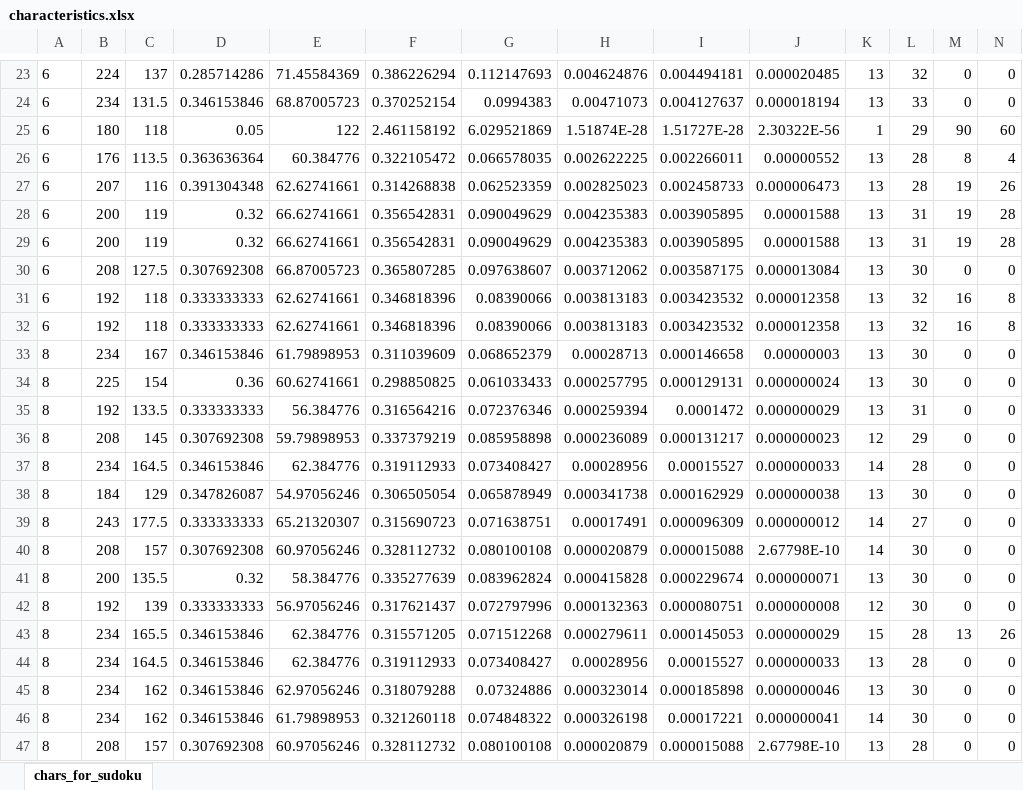
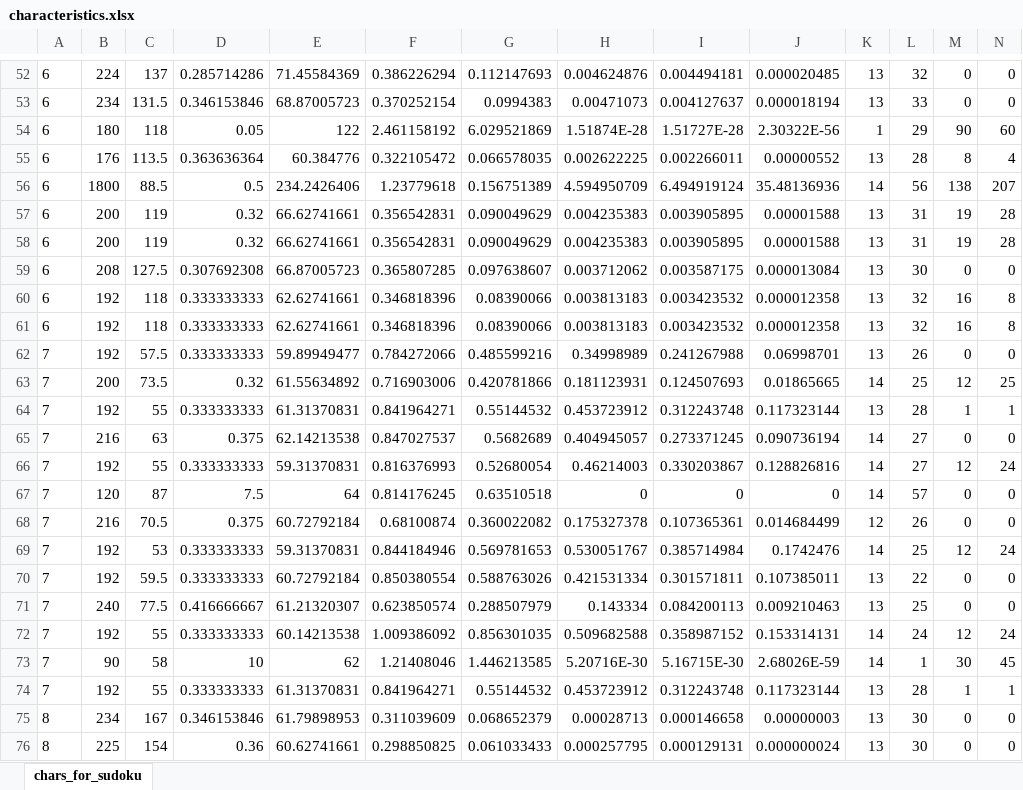
Before and after one commit to san99tiago/OPENCV_BASICS, an Excel workbook: PROJECTS/project_07_sudoku_solver/characteristics.xlsx, sheet chars_for_sudoku, drawn as a sheet; only a part is shown, gaps mark what is left out; the shorter side is filled out with more unchanged rows; values as stored, in another font and other column widths than the file's, no borders; removed rows and columns are numbered as before the commit, all else as after; the diff covers the shown part only; the diff names each change by its address in the sheet, - before the commit and + after, or states it on an @@ line.

```diff
--- a/PROJECTS/project_07_sudoku_solver/characteristics.xlsx (sheet chars_for_sudoku)
+++ b/PROJECTS/project_07_sudoku_solver/characteristics.xlsx (sheet chars_for_sudoku)
-row 27: 6 | 207 | 116 | 0.391304348 | 62.62741661 | 0.314268838 | 0.062523359 | 0.002825023 | 0.002458733 | 0.000006473 | 13 | 28 | 19 | 26
+row 56: 6 | 1800 | 88.5 | 0.5 | 234.2426406 | 1.23779618 | 0.156751389 | 4.594950709 | 6.494919124 | 35.48136936 | 14 | 56 | 138 | 207
+row 62: 7 | 192 | 57.5 | 0.333333333 | 59.89949477 | 0.784272066 | 0.485599216 | 0.34998989 | 0.241267988 | 0.06998701 | 13 | 26 | 0 | 0
+row 63: 7 | 200 | 73.5 | 0.32 | 61.55634892 | 0.716903006 | 0.420781866 | 0.181123931 | 0.124507693 | 0.01865665 | 14 | 25 | 12 | 25
+row 64: 7 | 192 | 55 | 0.333333333 | 61.31370831 | 0.841964271 | 0.55144532 | 0.453723912 | 0.312243748 | 0.117323144 | 13 | 28 | 1 | 1
+row 65: 7 | 216 | 63 | 0.375 | 62.14213538 | 0.847027537 | 0.5682689 | 0.404945057 | 0.273371245 | 0.090736194 | 14 | 27 | 0 | 0
+row 66: 7 | 192 | 55 | 0.333333333 | 59.31370831 | 0.816376993 | 0.52680054 | 0.46214003 | 0.330203867 | 0.128826816 | 14 | 27 | 12 | 24
+row 67: 7 | 120 | 87 | 7.5 | 64 | 0.814176245 | 0.63510518 | 0 | 0 | 0 | 14 | 57 | 0 | 0
+row 68: 7 | 216 | 70.5 | 0.375 | 60.72792184 | 0.68100874 | 0.360022082 | 0.175327378 | 0.107365361 | 0.014684499 | 12 | 26 | 0 | 0
+row 69: 7 | 192 | 53 | 0.333333333 | 59.31370831 | 0.844184946 | 0.569781653 | 0.530051767 | 0.385714984 | 0.1742476 | 14 | 25 | 12 | 24
+row 70: 7 | 192 | 59.5 | 0.333333333 | 60.72792184 | 0.850380554 | 0.588763026 | 0.421531334 | 0.301571811 | 0.107385011 | 13 | 22 | 0 | 0
+row 71: 7 | 240 | 77.5 | 0.416666667 | 61.21320307 | 0.623850574 | 0.288507979 | 0.143334 | 0.084200113 | 0.009210463 | 13 | 25 | 0 | 0
+row 72: 7 | 192 | 55 | 0.333333333 | 60.14213538 | 1.009386092 | 0.856301035 | 0.509682588 | 0.358987152 | 0.153314131 | 14 | 24 | 12 | 24
+row 73: 7 | 90 | 58 | 10 | 62 | 1.21408046 | 1.446213585 | 5.20716E-30 | 5.16715E-30 | 2.68026E-59 | 14 | 1 | 30 | 45
+row 74: 7 | 192 | 55 | 0.333333333 | 61.31370831 | 0.841964271 | 0.55144532 | 0.453723912 | 0.312243748 | 0.117323144 | 13 | 28 | 1 | 1
```
Also changed, not shown: 30 added rows and 1 removed row elsewhere in this sheet.
